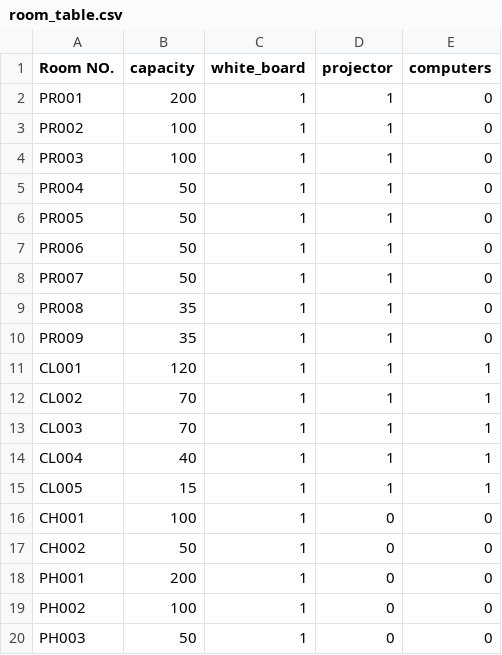
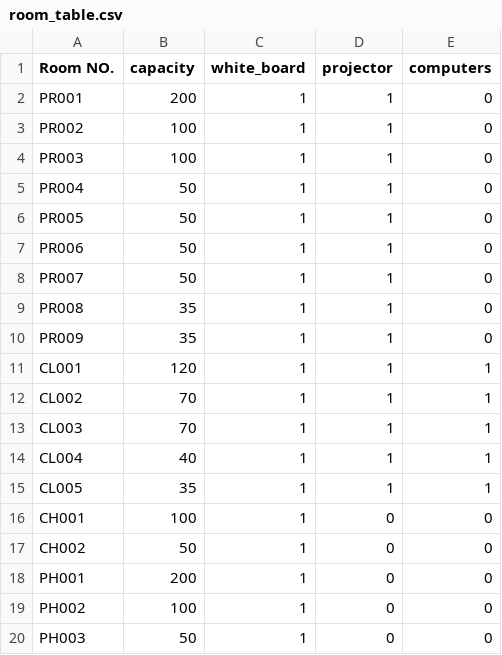
Before and after one commit to 99lakshan/Automatic-timetable-generator-without-genetic-algorithm-, a CSV file: Data/room_table.csv, drawn as a sheet.

```diff
--- a/Data/room_table.csv
+++ b/Data/room_table.csv
@@ -14,3 +14,3 @@ CL003,70,1,1,1
 CL004,40,1,1,1
-CL005,15,1,1,1
+CL005,35,1,1,1
 CH001,100,1,0,0
```
Also changed, not shown: Data/2nd_Sem_Course_codes.csv, 1 other file.
